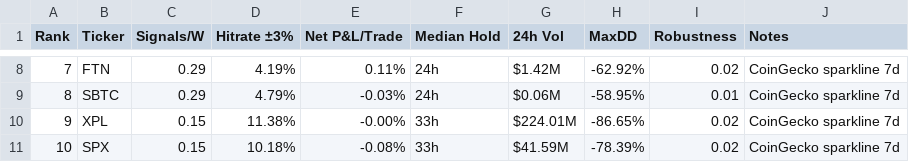
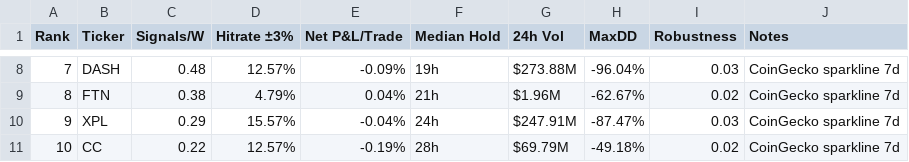
Before and after one commit to Philshirt18/TR, a CSV file: outputs/top15_table.csv, drawn as a sheet; only a part is shown, gaps mark what is left out; the diff covers the shown part only.

```diff
--- a/outputs/top15_table.csv
+++ b/outputs/top15_table.csv
@@ -8,4 +8,4 @@ Rank,Ticker,Signals/W,Hitrate ±3%,Net P&L/Trade,Median Hold,24h Vol,MaxDD,Robus
-7,FTN,0.29,4.19%,0.11%,24h,$1.42M,-62.92%,0.02,CoinGecko sparkline 7d
-8,SBTC,0.29,4.79%,-0.03%,24h,$0.06M,-58.95%,0.01,CoinGecko sparkline 7d
-9,XPL,0.15,11.38%,-0.00%,33h,$224.01M,-86.65%,0.02,CoinGecko sparkline 7d
-10,SPX,0.15,10.18%,-0.08%,33h,$41.59M,-78.39%,0.02,CoinGecko sparkline 7d
+7,DASH,0.48,12.57%,-0.09%,19h,$273.88M,-96.04%,0.03,CoinGecko sparkline 7d
+8,FTN,0.38,4.79%,0.04%,21h,$1.96M,-62.67%,0.02,CoinGecko sparkline 7d
+9,XPL,0.29,15.57%,-0.04%,24h,$247.91M,-87.47%,0.03,CoinGecko sparkline 7d
+10,CC,0.22,12.57%,-0.19%,28h,$69.79M,-49.18%,0.02,CoinGecko sparkline 7d
```
Also changed, not shown: 66 edited cells elsewhere in this file, 1 other file.
